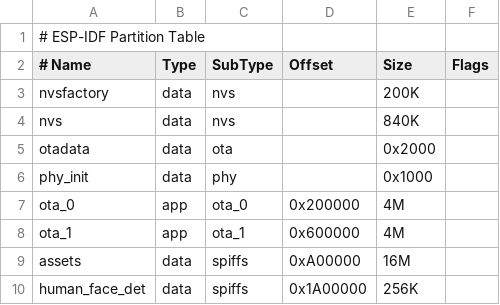
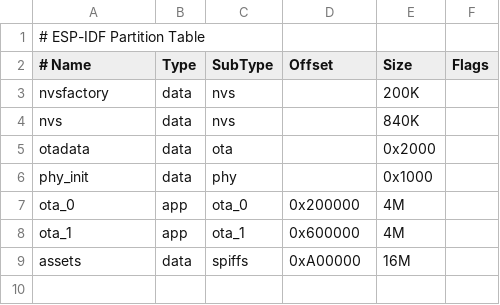
Before and after one commit to suharvest/xiaozhi-esp32, a CSV file: partitions/v2/32m.csv, drawn as a sheet; the diff names each change by its address in the sheet, - before the commit and + after, or states it on an @@ line.

Commit message:
feat(d1001): board partition table with 7M app slots
esp-dl's operator library adds ~2.4MB of code and the app no longer
fits the shared map's 4M OTA slots. Give the D1001 its own 32MB
layout (7M ota_0/ota_1, 14M assets at 0x1000000 — the generated
assets are only 3MB — and the 256K face-model partition at
0x1E00000), and restore the shared 32m.csv untouched for the other
boards.

```diff
--- a/partitions/v2/32m.csv
+++ b/partitions/v2/32m.csv
-row 10: human_face_det | data | spiffs | 0x1A00000 | 256K
```
Also changed, not shown: 2 other files.
